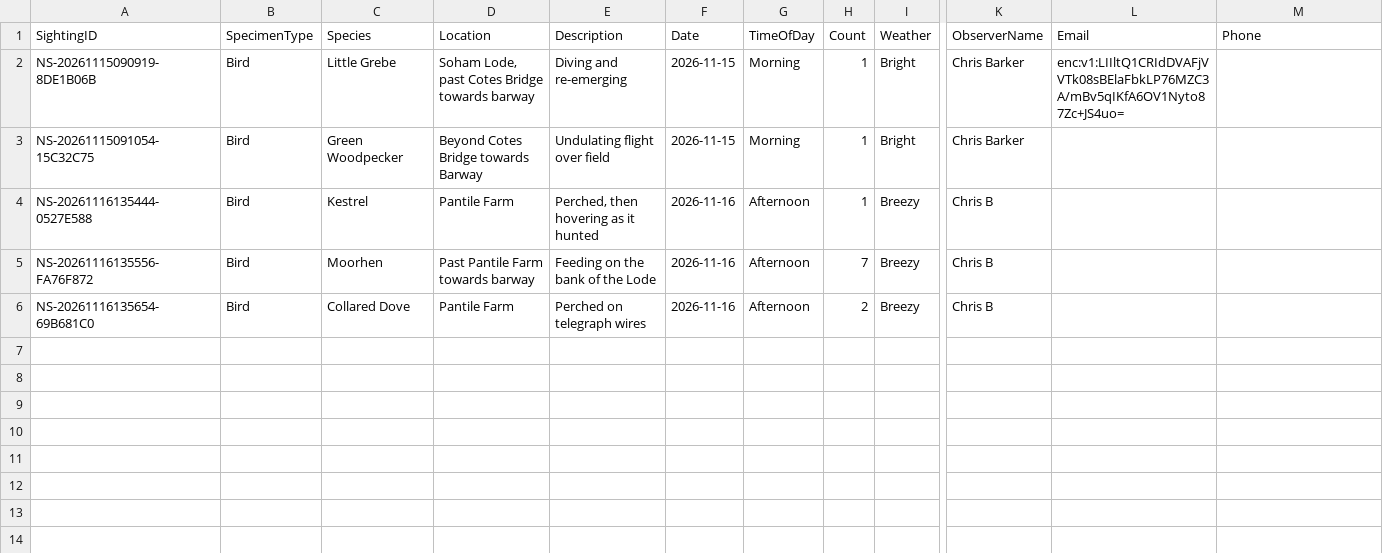
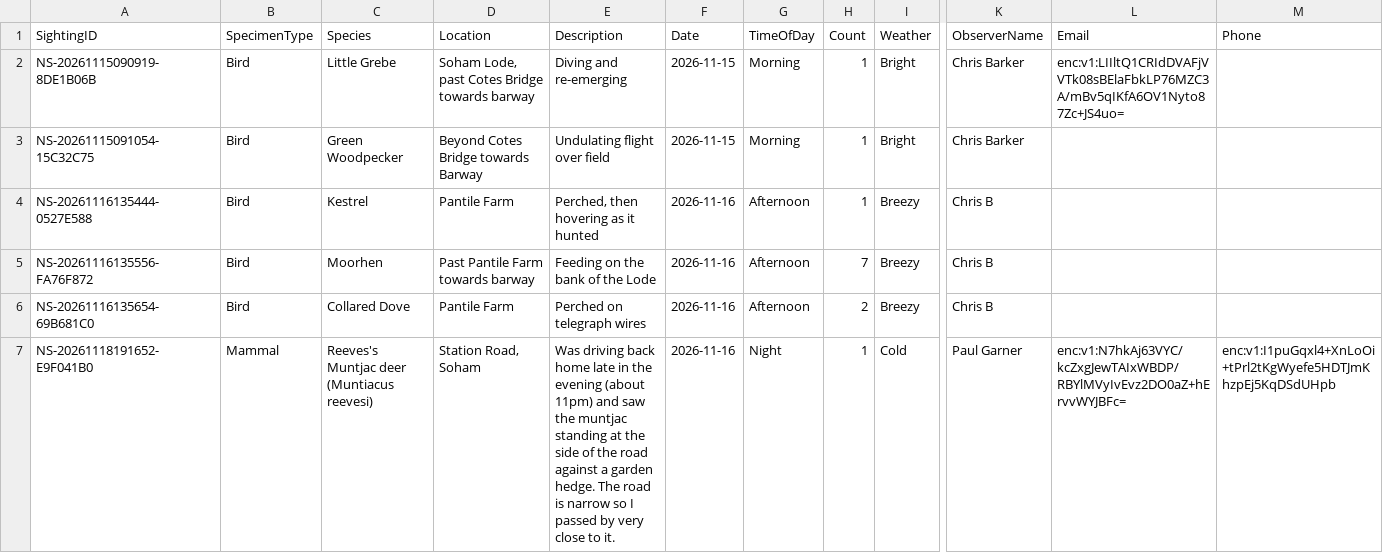
Before and after one commit to davidaitchison13/Nature-Soham, a CSV file: Database.csv, drawn as a sheet; only a part is shown, gaps mark what is left out; rows hold the shown columns only; the diff names each change by its address in the sheet, - before the commit and + after, or states it on an @@ line.

```diff
--- a/Database.csv
+++ b/Database.csv
+row 7: NS-20261118191652-E9F041B0 | Mammal | Reeves's Muntjac deer (Muntiacus reevesi) | Station Road, Soham | Was driving back home late in the evening (about 11pm) and saw the muntjac standing at the side of the road against a garden hedge. The road is narrow so I passed by very close to it. | 2026-11-16 | Night | 1 | Cold | Paul Garner | enc:v1:N7hkAj63VYC/kcZxgJewTAIxWBDP/RBYlMVyIvEvz2DO0aZ+hErvvWYJBFc= | enc:v1:I1puGqxl4+XnLoOi+tPrl2tKgWyefe5HDTJmKhzpEj5KqDSdUHpb
```
